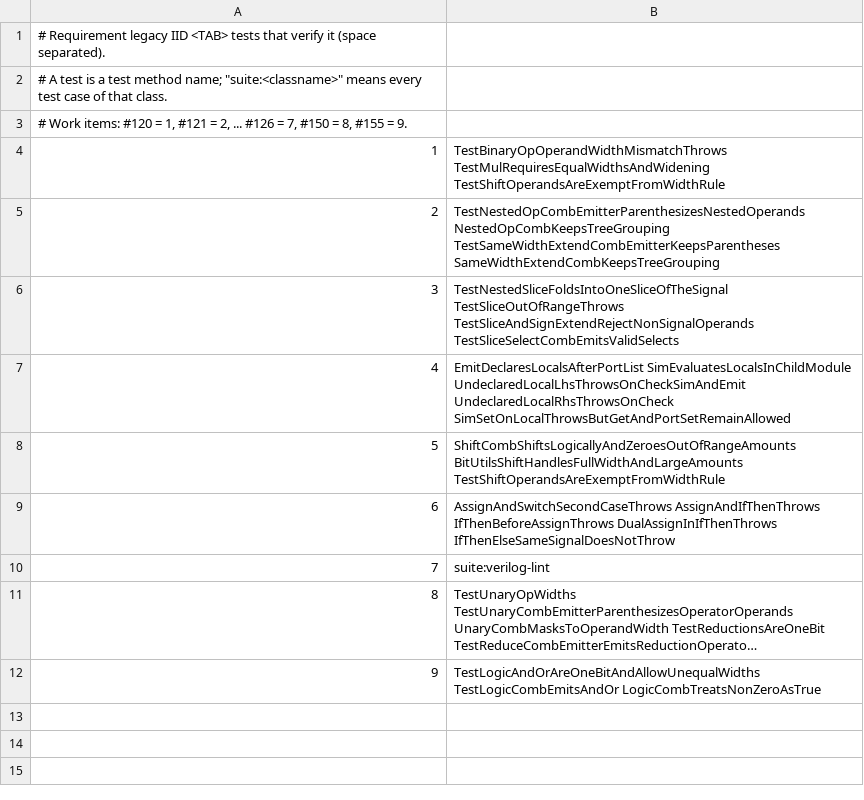
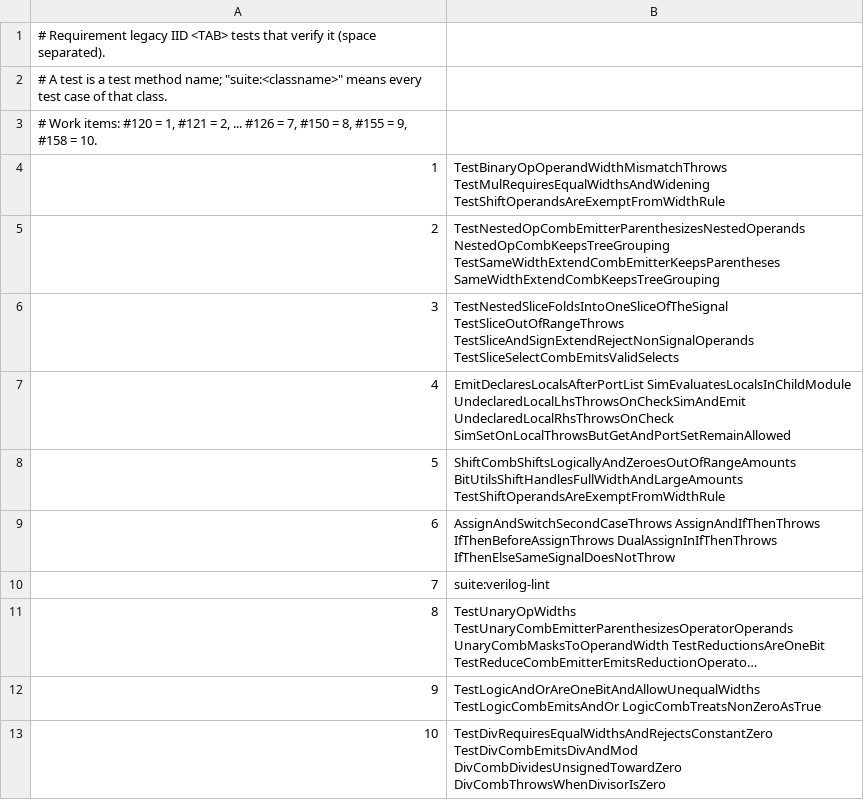
Before and after one commit to yukari6559/CsharpHdl, a TSV file: .gitlab/requirements.tsv, drawn as a sheet; long unchanged cells end in …; the diff names each change by its address in the sheet, - before the commit and + after, or states it on an @@ line.

```diff
--- a/.gitlab/requirements.tsv
+++ b/.gitlab/requirements.tsv
@@ column A renumbered in row 3 @@
+row 13: 10 | TestDivRequiresEqualWidthsAndRejectsConstantZero TestDivCombEmitsDivAndMod DivCombDividesUnsignedTowardZero DivCombThrowsWhenDivisorIsZero
```
Also changed, not shown: 4 other files.
